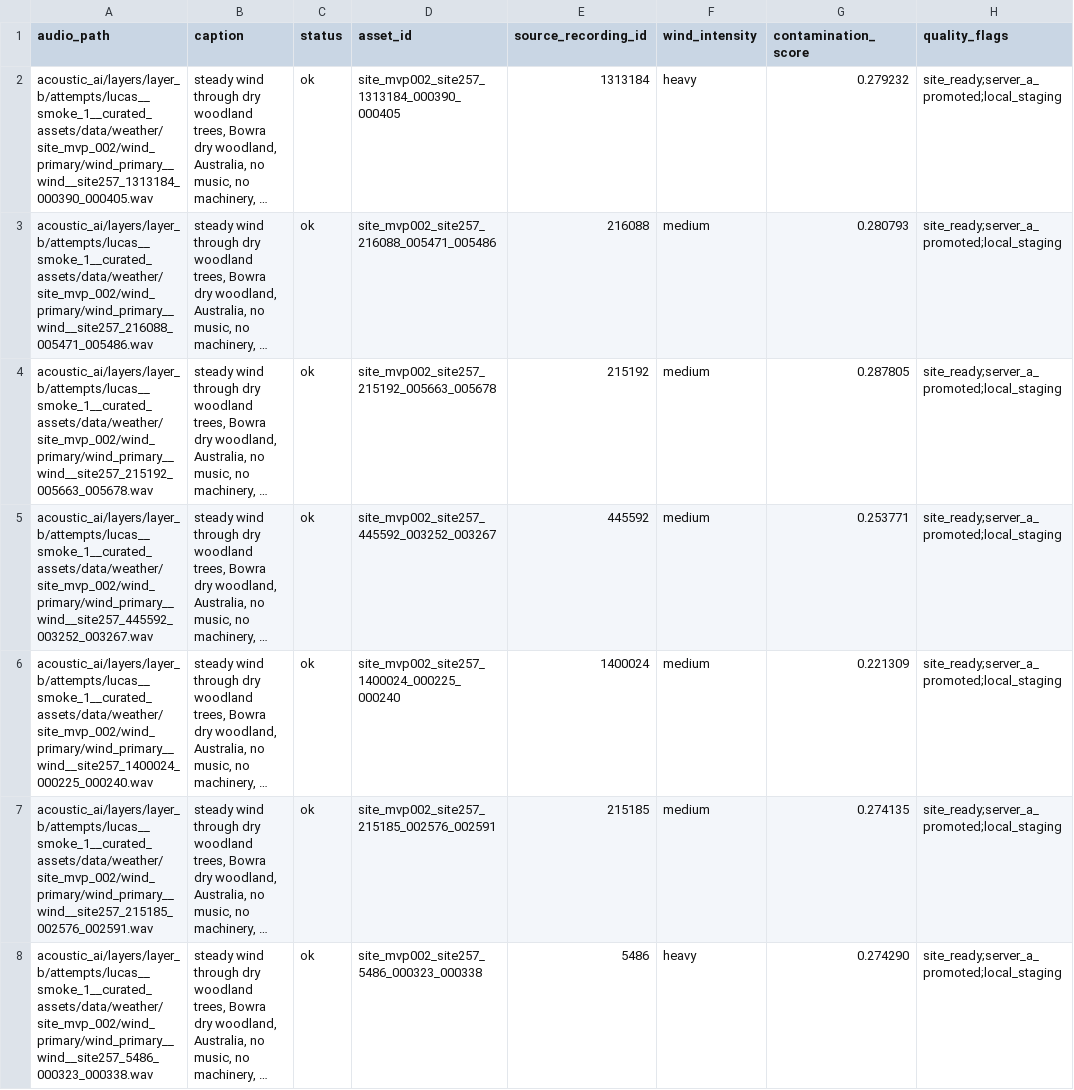
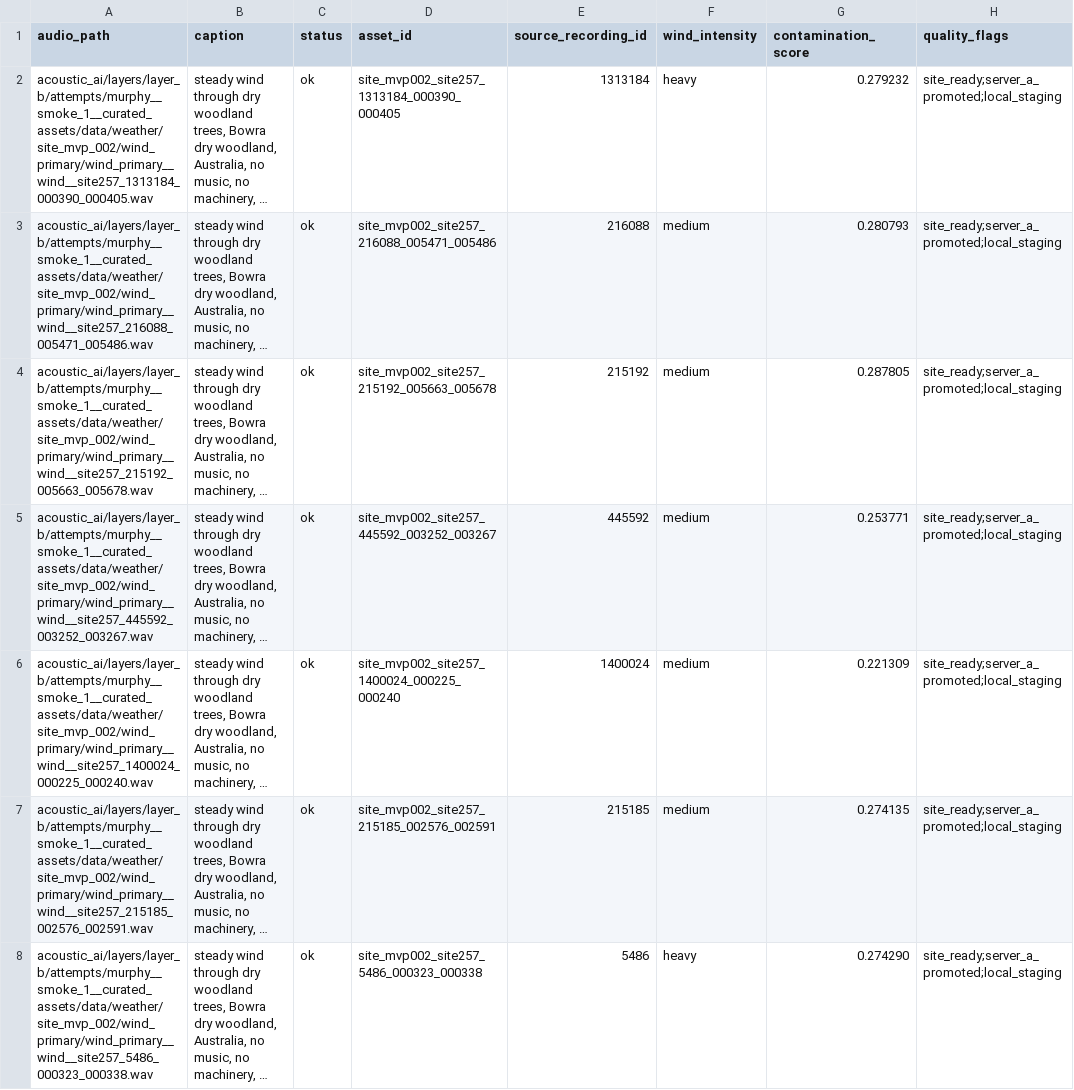
Before and after one commit to SpaceRobot-268369/COMP-6000-Capstone2, a CSV file: acoustic_ai/layers/layer_b/attempts/murphy__smoke_1__audioldm2_wind/data/wind_manifest.csv, drawn as a sheet; only a part is shown; long unchanged cells end in …; the diff covers the shown part only; the diff names each change by its address in the sheet, - before the commit and + after, or states it on an @@ line.

Commit message:
Rename Layer B curated assets attempt

```diff
--- a/acoustic_ai/layers/layer_b/attempts/murphy__smoke_1__audioldm2_wind/data/wind_manifest.csv
+++ b/acoustic_ai/layers/layer_b/attempts/murphy__smoke_1__audioldm2_wind/data/wind_manifest.csv
-A2 (audio_path): acoustic_ai/layers/layer_b/attempts/lucas__smoke_1__curated_assets/data/weather/site_mvp_002/wind_primary/wind_primary__wind__site257_1313184_000390_000405.wav
+A2 (audio_path): acoustic_ai/layers/layer_b/attempts/murphy__smoke_1__curated_assets/data/weather/site_mvp_002/wind_primary/wind_primary__wind__site257_1313184_000390_000405.wav
-A3 (audio_path): acoustic_ai/layers/layer_b/attempts/lucas__smoke_1__curated_assets/data/weather/site_mvp_002/wind_primary/wind_primary__wind__site257_216088_005471_005486.wav
+A3 (audio_path): acoustic_ai/layers/layer_b/attempts/murphy__smoke_1__curated_assets/data/weather/site_mvp_002/wind_primary/wind_primary__wind__site257_216088_005471_005486.wav
-A4 (audio_path): acoustic_ai/layers/layer_b/attempts/lucas__smoke_1__curated_assets/data/weather/site_mvp_002/wind_primary/wind_primary__wind__site257_215192_005663_005678.wav
+A4 (audio_path): acoustic_ai/layers/layer_b/attempts/murphy__smoke_1__curated_assets/data/weather/site_mvp_002/wind_primary/wind_primary__wind__site257_215192_005663_005678.wav
-A5 (audio_path): acoustic_ai/layers/layer_b/attempts/lucas__smoke_1__curated_assets/data/weather/site_mvp_002/wind_primary/wind_primary__wind__site257_445592_003252_003267.wav
+A5 (audio_path): acoustic_ai/layers/layer_b/attempts/murphy__smoke_1__curated_assets/data/weather/site_mvp_002/wind_primary/wind_primary__wind__site257_445592_003252_003267.wav
-A6 (audio_path): acoustic_ai/layers/layer_b/attempts/lucas__smoke_1__curated_assets/data/weather/site_mvp_002/wind_primary/wind_primary__wind__site257_1400024_000225_000240.wav
+A6 (audio_path): acoustic_ai/layers/layer_b/attempts/murphy__smoke_1__curated_assets/data/weather/site_mvp_002/wind_primary/wind_primary__wind__site257_1400024_000225_000240.wav
-A7 (audio_path): acoustic_ai/layers/layer_b/attempts/lucas__smoke_1__curated_assets/data/weather/site_mvp_002/wind_primary/wind_primary__wind__site257_215185_002576_002591.wav
+A7 (audio_path): acoustic_ai/layers/layer_b/attempts/murphy__smoke_1__curated_assets/data/weather/site_mvp_002/wind_primary/wind_primary__wind__site257_215185_002576_002591.wav
-A8 (audio_path): acoustic_ai/layers/layer_b/attempts/lucas__smoke_1__curated_assets/data/weather/site_mvp_002/wind_primary/wind_primary__wind__site257_5486_000323_000338.wav
+A8 (audio_path): acoustic_ai/layers/layer_b/attempts/murphy__smoke_1__curated_assets/data/weather/site_mvp_002/wind_primary/wind_primary__wind__site257_5486_000323_000338.wav
```
Also changed, not shown: 77 edited cells elsewhere in this file, acoustic_ai/layers/layer_b/attempts/murphy__smoke_2__audioldm2_wind/data/wind_manifest.csv, 38 other files.
